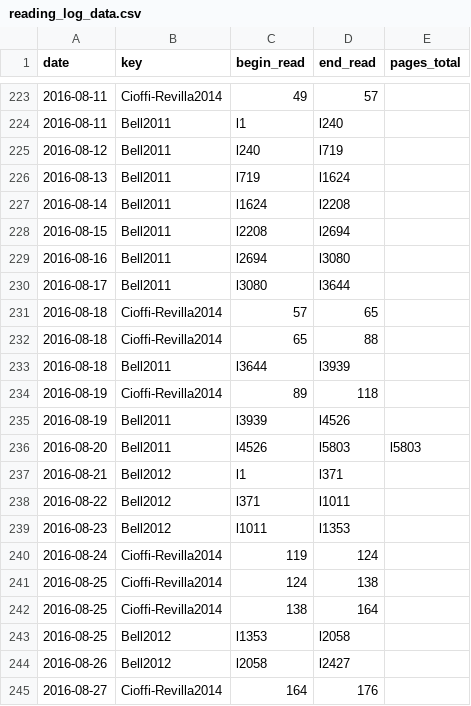
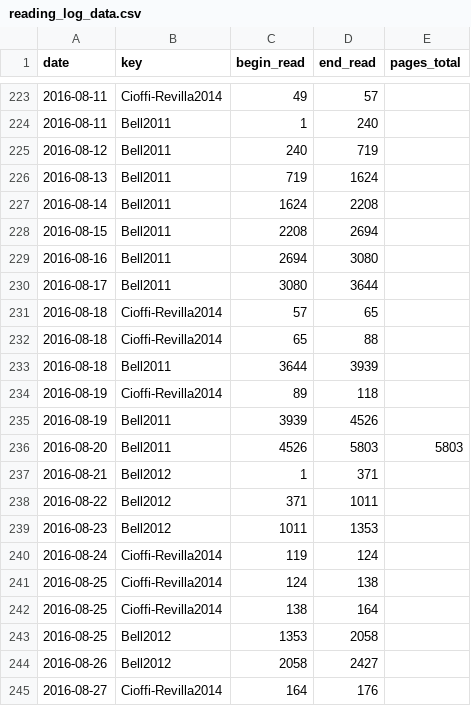
Before and after one commit to gpaumier/reading-log, a CSV file: reading_log_data.csv, drawn as a sheet; only a part is shown, gaps mark what is left out; the diff covers the shown part only.

Commit message:
Standardize begin and end points
We're going to normalize with the total number of pages anyway, so there's no need to use a format for electronic locations that's different from pages.

```diff
--- a/reading_log_data.csv
+++ b/reading_log_data.csv
@@ -223,18 +223,18 @@ date,key,begin_read,end_read,pages_total
 2016-08-11,Cioffi-Revilla2014,49,57,
-2016-08-11,Bell2011,l1,l240,
-2016-08-12,Bell2011,l240,l719,
-2016-08-13,Bell2011,l719,l1624,
-2016-08-14,Bell2011,l1624,l2208,
-2016-08-15,Bell2011,l2208,l2694,
-2016-08-16,Bell2011,l2694,l3080,
-2016-08-17,Bell2011,l3080,l3644,
+2016-08-11,Bell2011,1,240,
+2016-08-12,Bell2011,240,719,
+2016-08-13,Bell2011,719,1624,
+2016-08-14,Bell2011,1624,2208,
+2016-08-15,Bell2011,2208,2694,
+2016-08-16,Bell2011,2694,3080,
+2016-08-17,Bell2011,3080,3644,
 2016-08-18,Cioffi-Revilla2014,57,65,
 2016-08-18,Cioffi-Revilla2014,65,88,
-2016-08-18,Bell2011,l3644,l3939,
+2016-08-18,Bell2011,3644,3939,
 2016-08-19,Cioffi-Revilla2014,89,118,
-2016-08-19,Bell2011,l3939,l4526,
-2016-08-20,Bell2011,l4526,l5803,l5803
-2016-08-21,Bell2012,l1,l371,
-2016-08-22,Bell2012,l371,l1011,
-2016-08-23,Bell2012,l1011,l1353,
+2016-08-19,Bell2011,3939,4526,
+2016-08-20,Bell2011,4526,5803,5803
+2016-08-21,Bell2012,1,371,
+2016-08-22,Bell2012,371,1011,
+2016-08-23,Bell2012,1011,1353,
 2016-08-24,Cioffi-Revilla2014,119,124,
@@ -242,4 +242,4 @@ date,key,begin_read,end_read,pages_total
 2016-08-25,Cioffi-Revilla2014,138,164,
-2016-08-25,Bell2012,l1353,l2058,
-2016-08-26,Bell2012,l2058,l2427,
+2016-08-25,Bell2012,1353,2058,
+2016-08-26,Bell2012,2058,2427,
 2016-08-27,Cioffi-Revilla2014,164,176,
```
Also changed, not shown: 62 edited cells elsewhere in this file.
